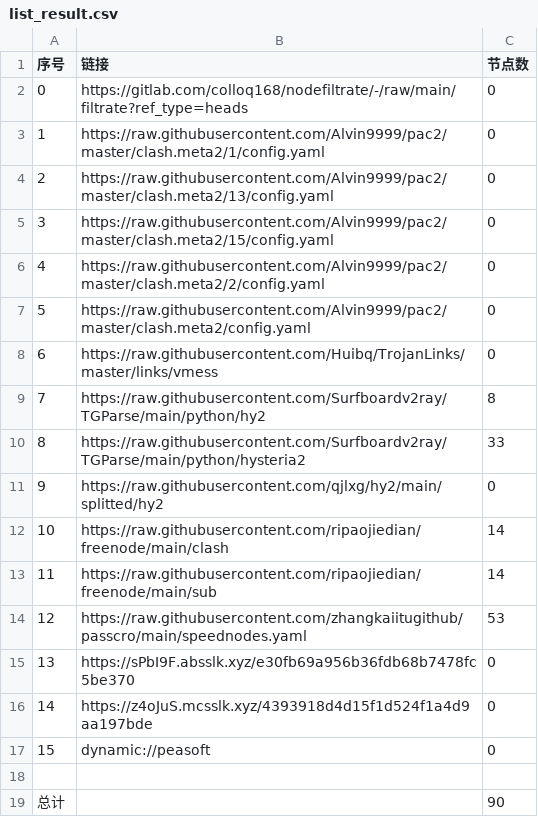
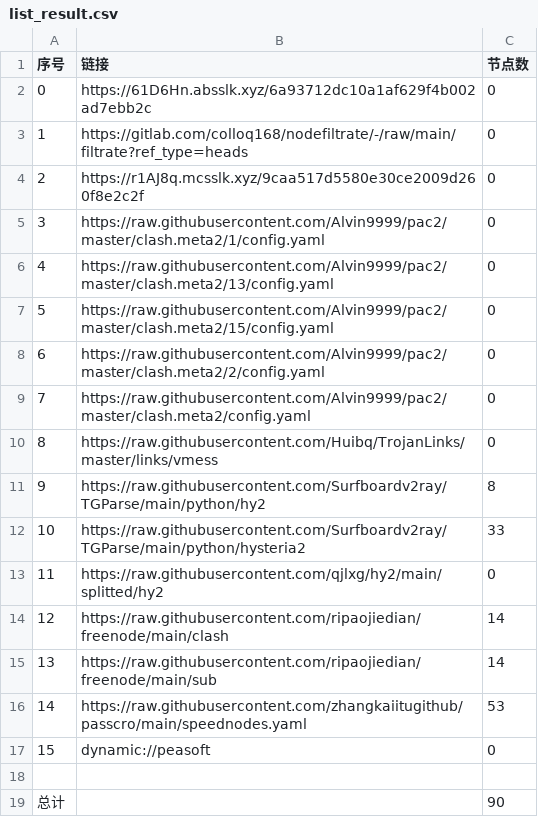
Before and after one commit to hahahahalipoterr/AutoMergePublicNodes, a CSV file: list_result.csv, drawn as a sheet; removed rows and columns are numbered as before the commit, all else as after; the diff names each change by its address in the sheet, - before the commit and + after, or states it on an @@ line.

```diff
--- a/list_result.csv
+++ b/list_result.csv
+row 2: 0 | https://61D6Hn.absslk.xyz/6a93712dc10a1af629f4b002ad7ebb2c | 0
@@ column A (序号) renumbered between rows 3 and 16 @@
+row 4: 2 | https://r1AJ8q.mcsslk.xyz/9caa517d5580e30ce2009d260f8e2c2f | 0
-row 15: 13 | https://sPbI9F.absslk.xyz/e30fb69a956b36fdb68b7478fc5be370 | 0
-row 16: 14 | https://z4oJuS.mcsslk.xyz/4393918d4d15f1d524f1a4d9aa197bde | 0
```
Also changed, not shown: 20 other files.
